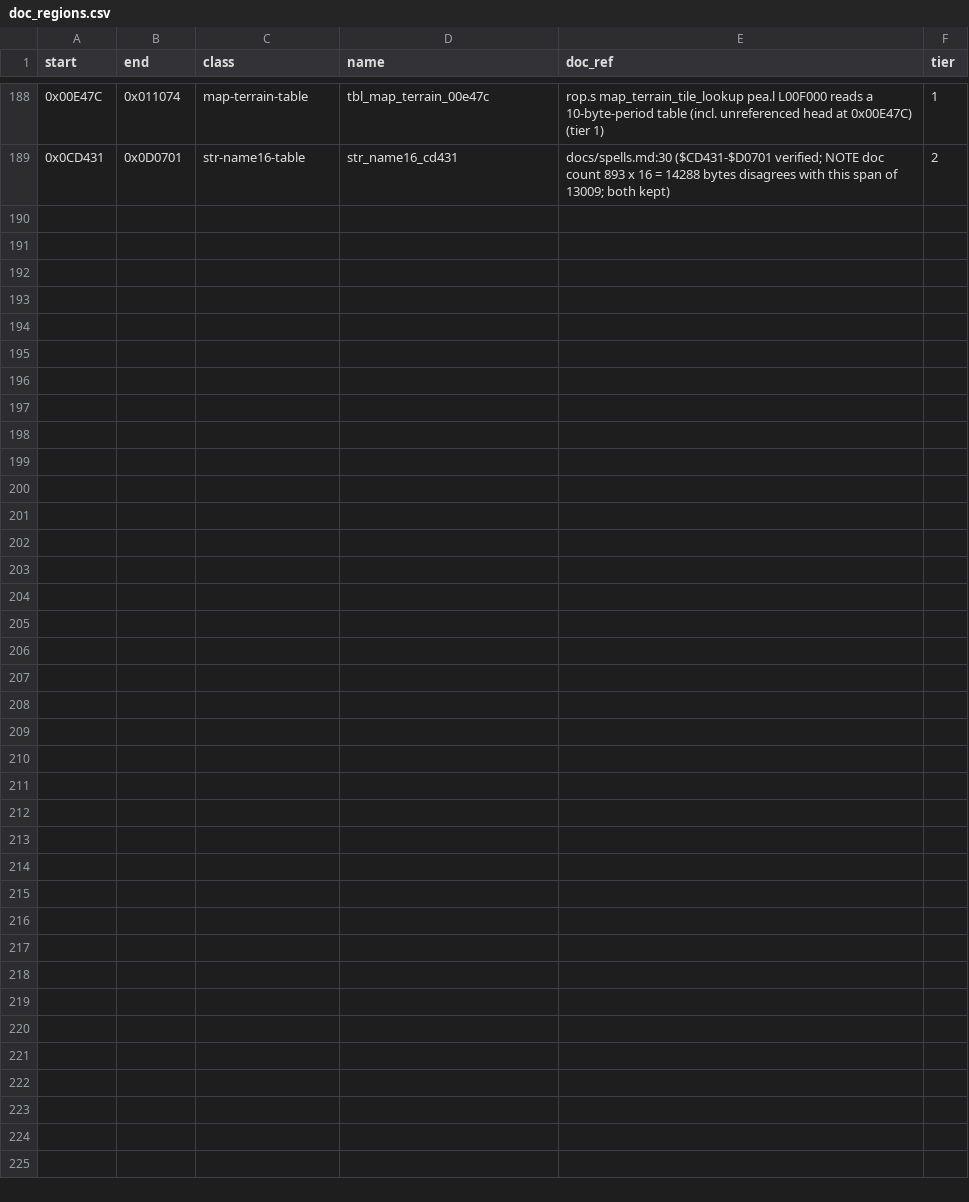
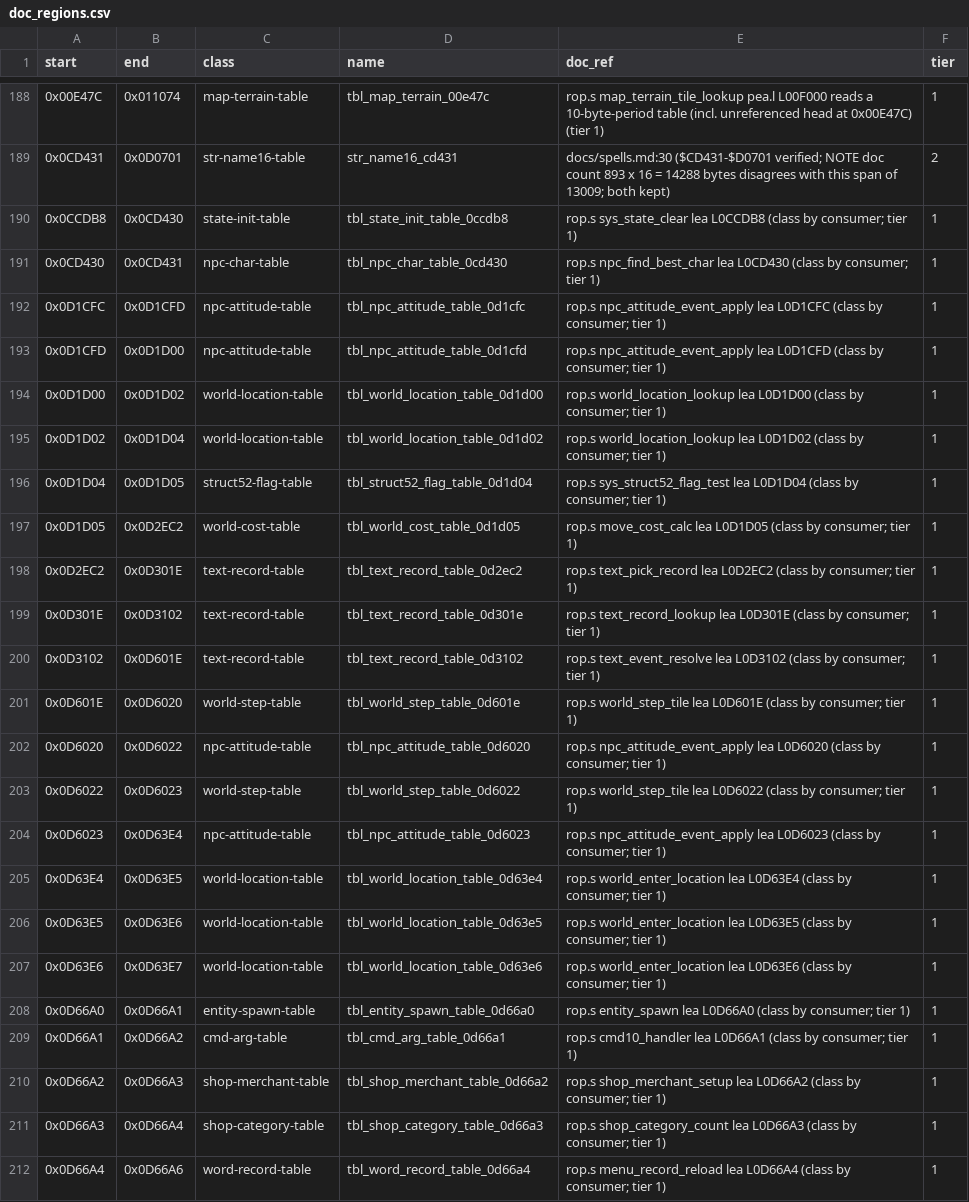
Before and after one commit to Dayset/RoPSegaMD16, a CSV file: disasm/doc_regions.csv, drawn as a sheet; only a part is shown, gaps mark what is left out; the diff names each change by its address in the sheet, - before the commit and + after, or states it on an @@ line.

```diff
--- a/disasm/doc_regions.csv
+++ b/disasm/doc_regions.csv
+row 190: 0x0CCDB8 | 0x0CD430 | state-init-table | tbl_state_init_table_0ccdb8 | rop.s sys_state_clear lea L0CCDB8 (class by consumer; tier 1) | 1
+row 191: 0x0CD430 | 0x0CD431 | npc-char-table | tbl_npc_char_table_0cd430 | rop.s npc_find_best_char lea L0CD430 (class by consumer; tier 1) | 1
+row 192: 0x0D1CFC | 0x0D1CFD | npc-attitude-table | tbl_npc_attitude_table_0d1cfc | rop.s npc_attitude_event_apply lea L0D1CFC (class by consumer; tier 1) | 1
+row 193: 0x0D1CFD | 0x0D1D00 | npc-attitude-table | tbl_npc_attitude_table_0d1cfd | rop.s npc_attitude_event_apply lea L0D1CFD (class by consumer; tier 1) | 1
+row 194: 0x0D1D00 | 0x0D1D02 | world-location-table | tbl_world_location_table_0d1d00 | rop.s world_location_lookup lea L0D1D00 (class by consumer; tier 1) | 1
+row 195: 0x0D1D02 | 0x0D1D04 | world-location-table | tbl_world_location_table_0d1d02 | rop.s world_location_lookup lea L0D1D02 (class by consumer; tier 1) | 1
+row 196: 0x0D1D04 | 0x0D1D05 | struct52-flag-table | tbl_struct52_flag_table_0d1d04 | rop.s sys_struct52_flag_test lea L0D1D04 (class by consumer; tier 1) | 1
+row 197: 0x0D1D05 | 0x0D2EC2 | world-cost-table | tbl_world_cost_table_0d1d05 | rop.s move_cost_calc lea L0D1D05 (class by consumer; tier 1) | 1
+row 198: 0x0D2EC2 | 0x0D301E | text-record-table | tbl_text_record_table_0d2ec2 | rop.s text_pick_record lea L0D2EC2 (class by consumer; tier 1) | 1
+row 199: 0x0D301E | 0x0D3102 | text-record-table | tbl_text_record_table_0d301e | rop.s text_record_lookup lea L0D301E (class by consumer; tier 1) | 1
+row 200: 0x0D3102 | 0x0D601E | text-record-table | tbl_text_record_table_0d3102 | rop.s text_event_resolve lea L0D3102 (class by consumer; tier 1) | 1
+row 201: 0x0D601E | 0x0D6020 | world-step-table | tbl_world_step_table_0d601e | rop.s world_step_tile lea L0D601E (class by consumer; tier 1) | 1
+row 202: 0x0D6020 | 0x0D6022 | npc-attitude-table | tbl_npc_attitude_table_0d6020 | rop.s npc_attitude_event_apply lea L0D6020 (class by consumer; tier 1) | 1
+row 203: 0x0D6022 | 0x0D6023 | world-step-table | tbl_world_step_table_0d6022 | rop.s world_step_tile lea L0D6022 (class by consumer; tier 1) | 1
+row 204: 0x0D6023 | 0x0D63E4 | npc-attitude-table | tbl_npc_attitude_table_0d6023 | rop.s npc_attitude_event_apply lea L0D6023 (class by consumer; tier 1) | 1
+row 205: 0x0D63E4 | 0x0D63E5 | world-location-table | tbl_world_location_table_0d63e4 | rop.s world_enter_location lea L0D63E4 (class by consumer; tier 1) | 1
+row 206: 0x0D63E5 | 0x0D63E6 | world-location-table | tbl_world_location_table_0d63e5 | rop.s world_enter_location lea L0D63E5 (class by consumer; tier 1) | 1
+row 207: 0x0D63E6 | 0x0D63E7 | world-location-table | tbl_world_location_table_0d63e6 | rop.s world_enter_location lea L0D63E6 (class by consumer; tier 1) | 1
+row 208: 0x0D66A0 | 0x0D66A1 | entity-spawn-table | tbl_entity_spawn_table_0d66a0 | rop.s entity_spawn lea L0D66A0 (class by consumer; tier 1) | 1
+row 209: 0x0D66A1 | 0x0D66A2 | cmd-arg-table | tbl_cmd_arg_table_0d66a1 | rop.s cmd10_handler lea L0D66A1 (class by consumer; tier 1) | 1
+row 210: 0x0D66A2 | 0x0D66A3 | shop-merchant-table | tbl_shop_merchant_table_0d66a2 | rop.s shop_merchant_setup lea L0D66A2 (class by consumer; tier 1) | 1
+row 211: 0x0D66A3 | 0x0D66A4 | shop-category-table | tbl_shop_category_table_0d66a3 | rop.s shop_category_count lea L0D66A3 (class by consumer; tier 1) | 1
+row 212: 0x0D66A4 | 0x0D66A6 | word-record-table | tbl_word_record_table_0d66a4 | rop.s menu_record_reload lea L0D66A4 (class by consumer; tier 1) | 1
```
Also changed, not shown: disasm/regions.csv, 2 other files.
